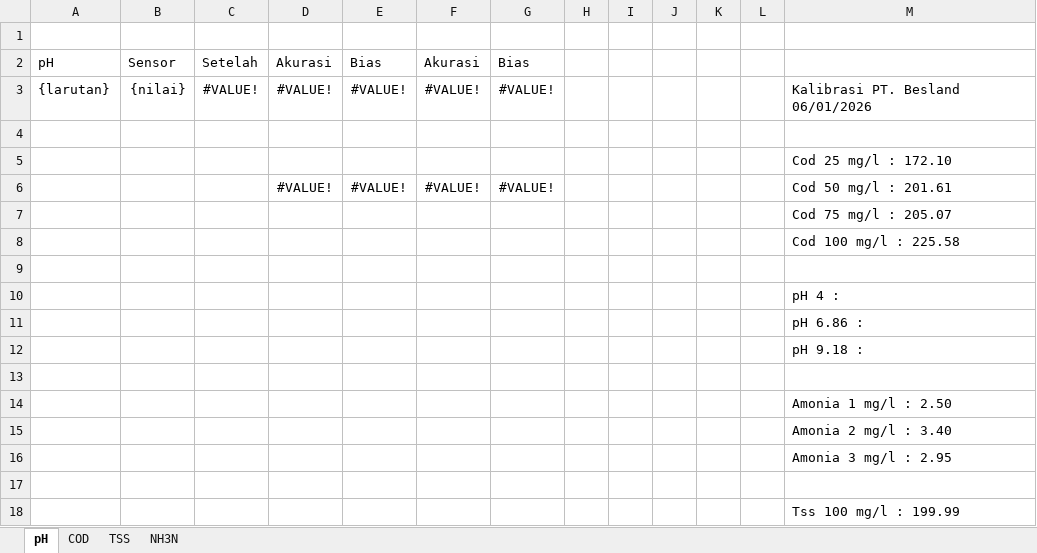
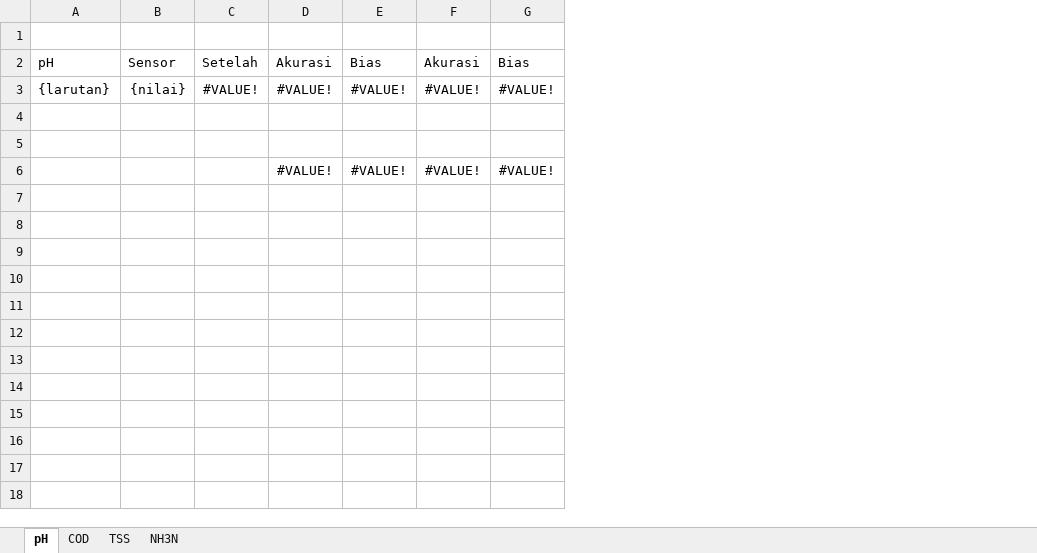
Before and after one commit to ITSensync/sensync-maintenance-api, an Excel workbook: templates/template_kalibrasi.xlsx, sheet pH, drawn as a sheet; values as stored, in another font and other column widths than the file's, no borders; charts and pictures not drawn; the diff names each change by its address in the sheet, - before the commit and + after, or states it on an @@ line.

```diff
--- a/templates/template_kalibrasi.xlsx (sheet pH)
+++ b/templates/template_kalibrasi.xlsx (sheet pH)
-column H, empty
-column I, empty
-column J, empty
-column K, empty
-column L, empty
-column M, rows 3-6: Kalibrasi PT. Besland 06/01/2026 |  | Cod 25 mg/l : 172.10 | Cod 50 mg/l : 201.61
-row 7:  |  |  |  |  |  |  |  |  |  |  |  | Cod 75 mg/l : 205.07
-row 8:  |  |  |  |  |  |  |  |  |  |  |  | Cod 100 mg/l : 225.58
-row 9: (empty)
-row 10:  |  |  |  |  |  |  |  |  |  |  |  | pH 4 :
-row 11:  |  |  |  |  |  |  |  |  |  |  |  | pH 6.86 :
-row 12:  |  |  |  |  |  |  |  |  |  |  |  | pH 9.18 :
-row 13: (empty)
-row 14:  |  |  |  |  |  |  |  |  |  |  |  | Amonia 1 mg/l : 2.50
-row 15:  |  |  |  |  |  |  |  |  |  |  |  | Amonia 2 mg/l : 3.40
-row 16:  |  |  |  |  |  |  |  |  |  |  |  | Amonia 3 mg/l : 2.95
-row 17: (empty)
-row 18:  |  |  |  |  |  |  |  |  |  |  |  | Tss 100 mg/l : 199.99
```
Also changed, not shown: sheet TSS, sheet COD.
